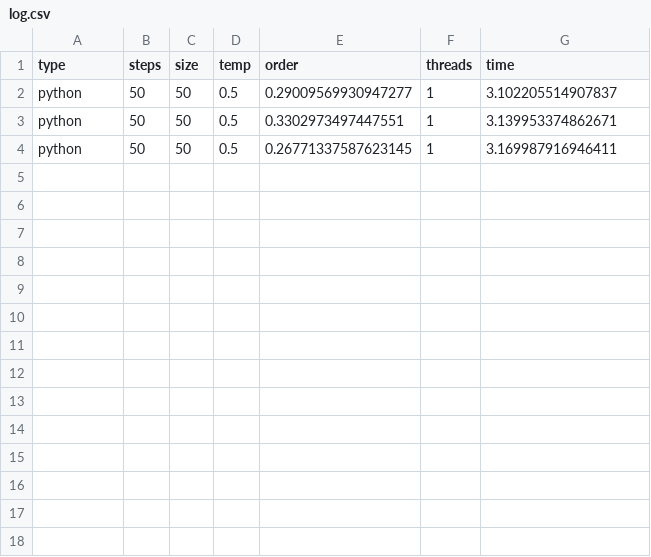
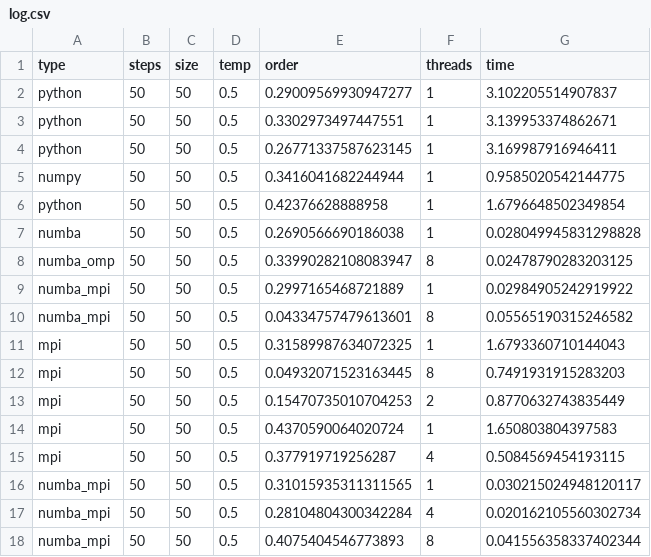
Before and after one commit to Lukelele/-Liquid-Crystals-Lebwohl-Lasher-Model, a CSV file: log/log.csv, drawn as a sheet.

```diff
--- a/log/log.csv
+++ b/log/log.csv
@@ -4 +4,15 @@ python,50,50,0.5,0.3302973497447551,1,3.139953374862671
 python,50,50,0.5,0.26771337587623145,1,3.169987916946411
+numpy,50,50,0.5,0.3416041682244944,1,0.9585020542144775
+python,50,50,0.5,0.42376628888958,1,1.6796648502349854
+numba,50,50,0.5,0.2690566690186038,1,0.028049945831298828
+numba_omp,50,50,0.5,0.33990282108083947,8,0.02478790283203125
+numba_mpi,50,50,0.5,0.2997165468721889,1,0.02984905242919922
+numba_mpi,50,50,0.5,0.04334757479613601,8,0.05565190315246582
+mpi,50,50,0.5,0.31589987634072325,1,1.6793360710144043
+mpi,50,50,0.5,0.04932071523163445,8,0.7491931915283203
+mpi,50,50,0.5,0.15470735010704253,2,0.8770632743835449
+mpi,50,50,0.5,0.4370590064020724,1,1.650803804397583
+mpi,50,50,0.5,0.377919719256287,4,0.5084569454193115
+numba_mpi,50,50,0.5,0.31015935311311565,1,0.030215024948120117
+numba_mpi,50,50,0.5,0.28104804300342284,4,0.020162105560302734
+numba_mpi,50,50,0.5,0.4075404546773893,8,0.041556358337402344
```
Also changed, not shown: 10 other files.
